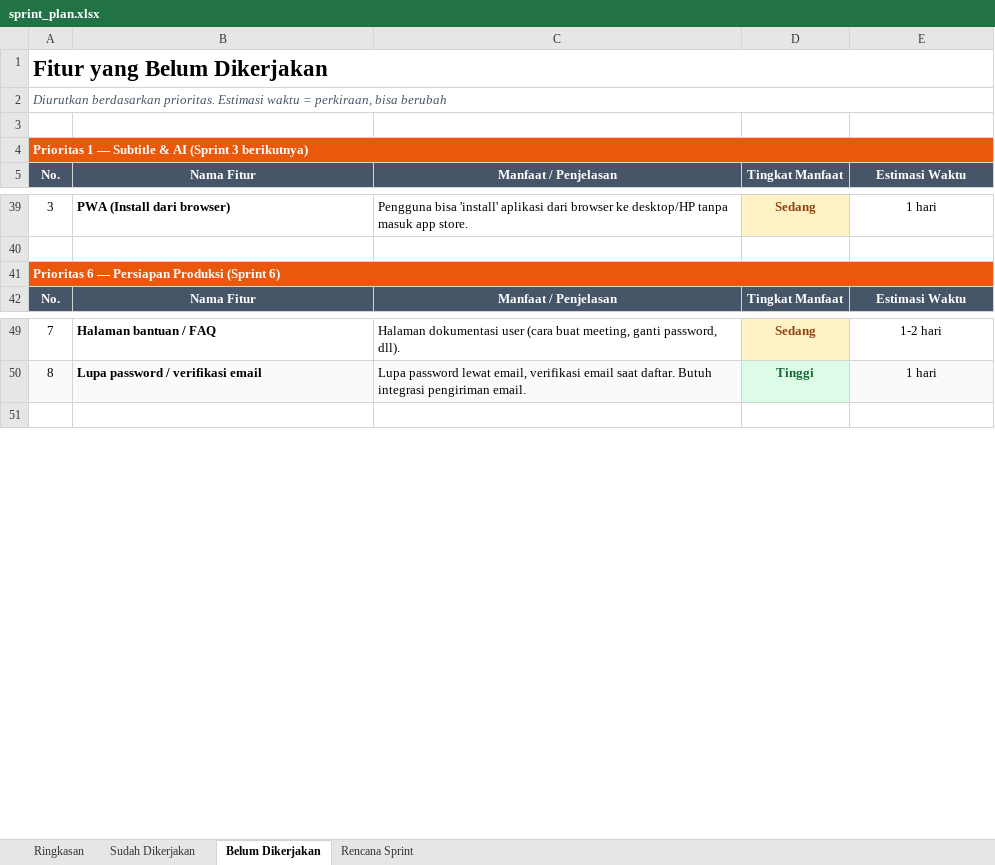
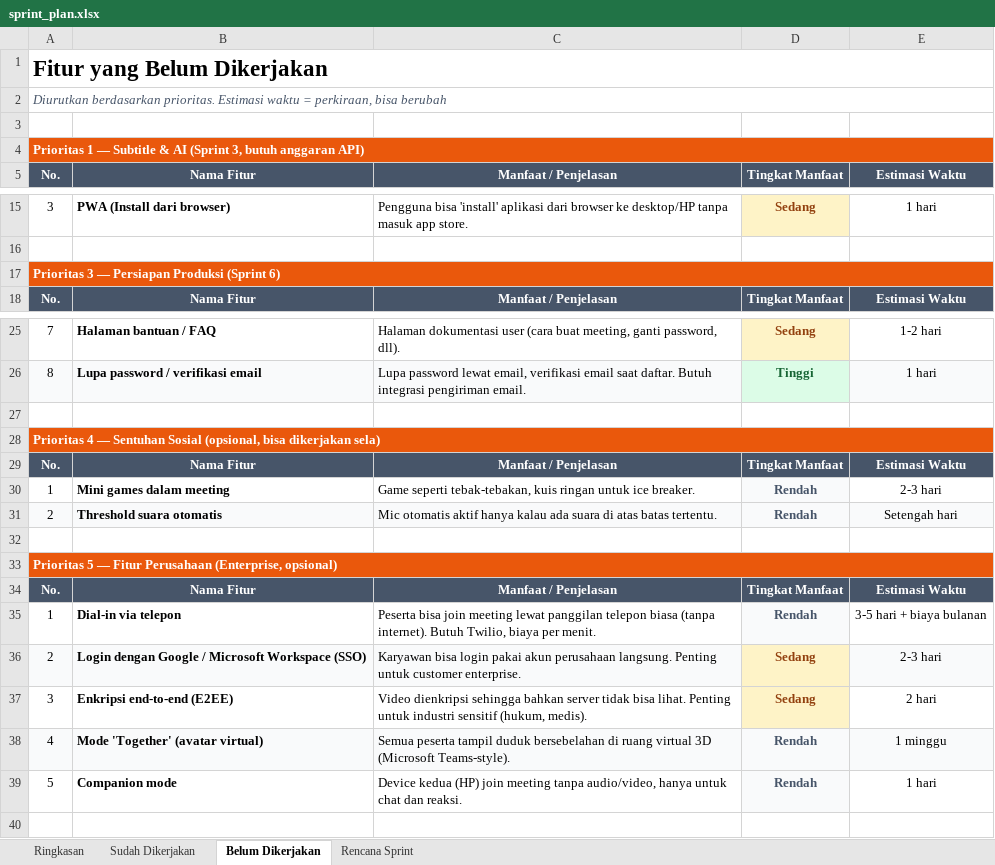
Before and after one commit to AntolKun/zoommeet, an Excel workbook: sprint_plan.xlsx, sheet Belum Dikerjakan, drawn as a sheet; only a part is shown, gaps mark what is left out; values as stored, in another font and other column widths than the file's, no borders; addresses are those after the commit; the diff covers the shown part only; the diff names each change by its address in the sheet, - before the commit and + after, or states it on an @@ line.

Commit message:
sprint 5 kelar, fokus upload

```diff
--- a/sprint_plan.xlsx (sheet Belum Dikerjakan)
+++ b/sprint_plan.xlsx (sheet Belum Dikerjakan)
-A4: …AI (Sprint 3 berikutnya)
+A4: …AI (Sprint 3, butuh anggaran API)
-A17: Prioritas 6 — Persiapan Produksi (Sprint 6)
+A17: Prioritas 3 — Persiapan Produksi (Sprint 6)
+row 27: (empty)
+row 28: Prioritas 4 — Sentuhan Sosial (opsional, bisa dikerjakan sela)
@@ row 13 moved to row 29: No. @@
+row 30: 1 | Mini games dalam meeting | Game seperti tebak-tebakan, kuis ringan untuk ice breaker. | Rendah | 2-3 hari
+row 31: 2 | Threshold suara otomatis | Mic otomatis aktif hanya kalau ada suara di atas batas tertentu. | Rendah | Setengah hari
+row 32: (empty)
+row 33: Prioritas 5 — Fitur Perusahaan (Enterprise, opsional)
@@ row 22 moved to row 34: No. @@
@@ row 29 moved to row 35: 1 @@
@@ row 30 moved to row 36: 2 @@
@@ row 31 moved to row 37: 3 @@
@@ row 32 moved to row 38: 4 @@
@@ row 33 moved to row 39: 5 @@
```
Also changed, not shown: 17 removed rows and 1 edited cell elsewhere in this sheet, sheet Sudah Dikerjakan, sheet Rencana Sprint, sheet Ringkasan, 32 other files.
